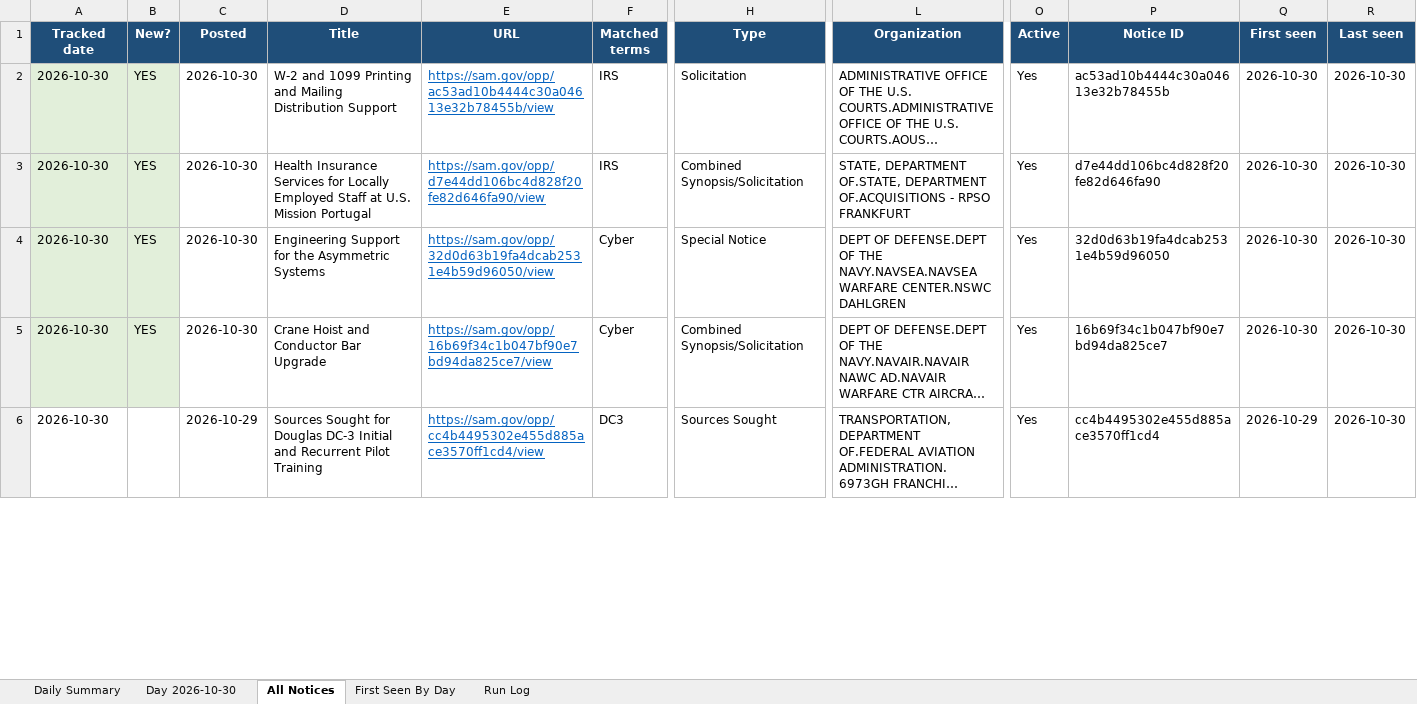
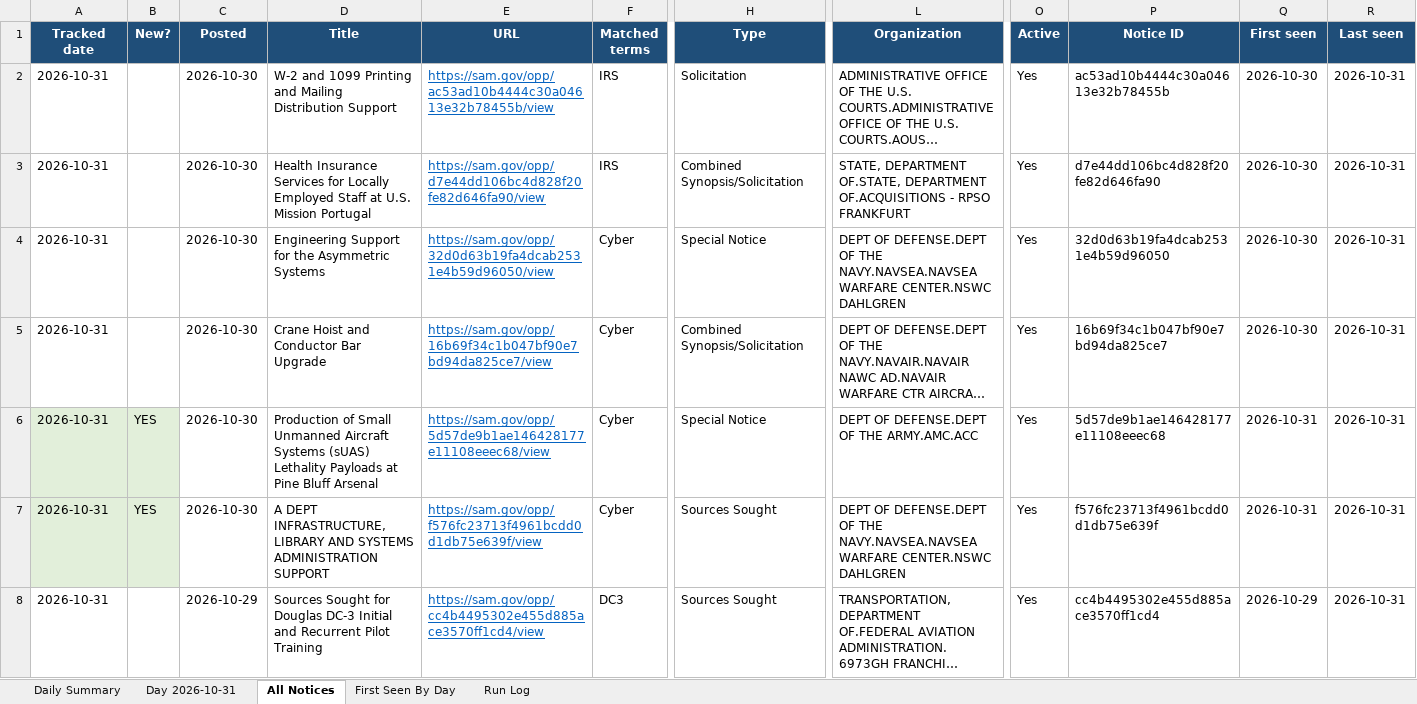
Before and after one commit to biscuitdh/44aa9566-3f78-4f70-9255-8cc9b8d7e019, an Excel workbook: docs/v/SAM-daily-latest.xlsx, sheet All Notices, drawn as a sheet; only a part is shown, gaps mark what is left out; long unchanged cells end in …; values as stored, in another font and other column widths than the file's, no borders; addresses are those after the commit; rows hold the shown columns only; the diff covers the shown part only; the diff names each change by its address in the sheet, - before the commit and + after, or states it on an @@ line.

```diff
--- a/docs/v/SAM-daily-latest.xlsx (sheet All Notices)
+++ b/docs/v/SAM-daily-latest.xlsx (sheet All Notices)
-sheet tab: Day 2026-10-30
+sheet tab: Day 2026-10-31
-A2:A5 (Tracked date): 2026-10-30
+A2:A5 (Tracked date): 2026-10-31
-A2:B5 fill: #E2EFDA
+A2:B5 fill: none
-B2:B5 (New?): YES
+B2:B5 (New?): (empty)
-R2:R5 (Last seen): 2026-10-30
+R2:R5 (Last seen): 2026-10-31
+row 6: 2026-10-31 | YES | 2026-10-30 | Production of Small Unmanned Aircraft Systems (sUAS) Lethality Payloads at Pine Bluff Arsenal | https://sam.gov/opp/5d57de9b1ae146428177e11108eeec68/view | Cyber | Special Notice | DEPT OF DEFENSE.DEPT OF THE ARMY.AMC.ACC | Yes | 5d57de9b1ae146428177e11108eeec68 | 2026-10-31 | 2026-10-31
+row 7: 2026-10-31 | YES | 2026-10-30 | A DEPT INFRASTRUCTURE, LIBRARY AND SYSTEMS ADMINISTRATION SUPPORT | https://sam.gov/opp/f576fc23713f4961bcdd0d1db75e639f/view | Cyber | Sources Sought | DEPT OF DEFENSE.DEPT OF THE NAVY.NAVSEA.NAVSEA WARFARE CENTER.NSWC DAHLGREN | Yes | f576fc23713f4961bcdd0d1db75e639f | 2026-10-31 | 2026-10-31
-A8 (Tracked date): 2026-10-30
+A8 (Tracked date): 2026-10-31
-R8 (Last seen): 2026-10-30
+R8 (Last seen): 2026-10-31
```
Also changed, not shown: 6 added rows, 13 removed rows, 53 edited cells and cell formats elsewhere in this sheet, sheet Day 2026-10-31, sheet First Seen By Day, sheet Run Log, sheet Daily Summary, 20 other files.
